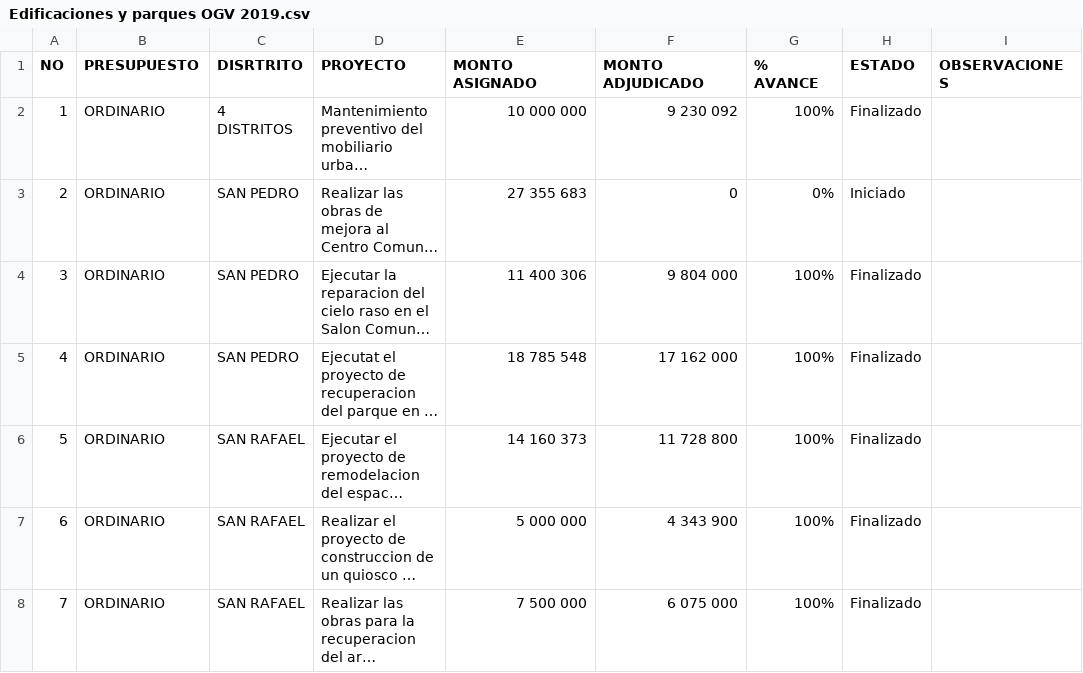
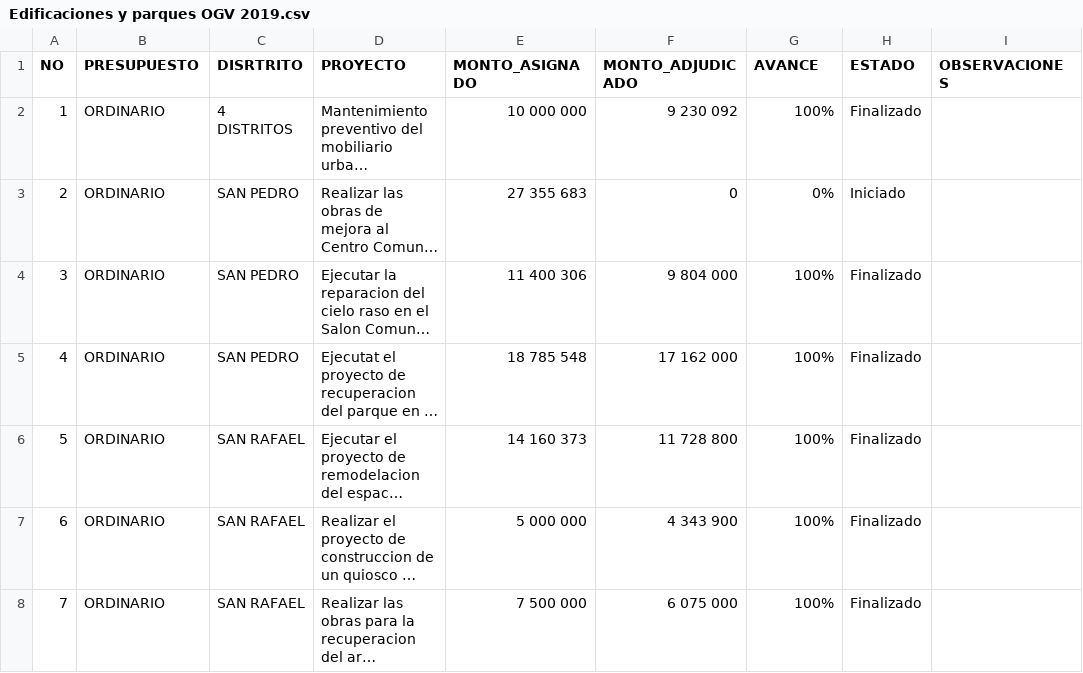
Before and after one commit to MontserratJB/Tablas_DA_2022, a CSV file: Edificaciones y parques OGV 2019.csv, drawn as a sheet; only a part is shown; long unchanged cells end in …; the diff names each change by its address in the sheet, - before the commit and + after, or states it on an @@ line.

Commit message:
Cambio de encabezados

```diff
--- a/Edificaciones y parques OGV 2019.csv
+++ b/Edificaciones y parques OGV 2019.csv
-E1: MONTO ASIGNADO
+E1: MONTO_ASIGNADO
-F1: MONTO ADJUDICADO
+F1: MONTO_ADJUDICADO
-G1: % AVANCE
+G1: AVANCE
```
